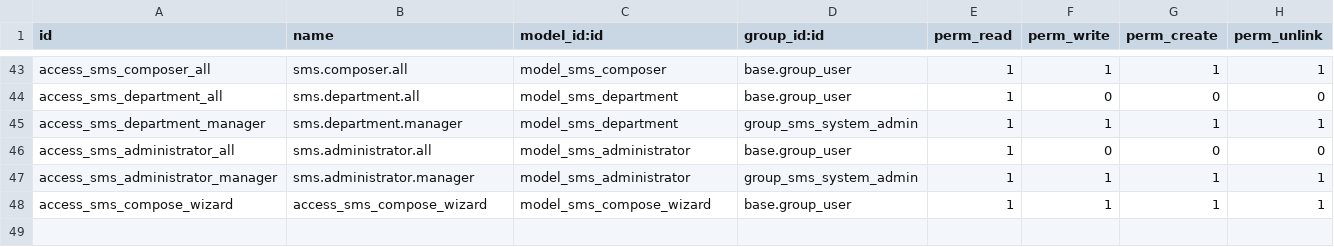
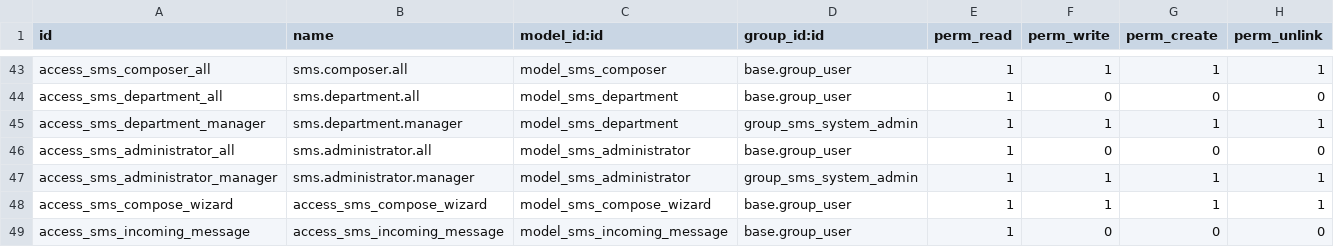
Before and after one commit to SupeFrankie/su_sms, a CSV file: security/ir.model.access.csv, drawn as a sheet; only a part is shown, gaps mark what is left out.

```diff
--- a/security/ir.model.access.csv
+++ b/security/ir.model.access.csv
@@ -48 +48,2 @@ access_sms_administrator_manager,sms.administrator.manager,model_sms_administrat
 access_sms_compose_wizard,access_sms_compose_wizard,model_sms_compose_wizard,base.group_user,1,1,1,1
+access_sms_incoming_message,access_sms_incoming_message,model_sms_incoming_message,base.group_user,1,0,0,0
```
Also changed, not shown: 16 other files.
